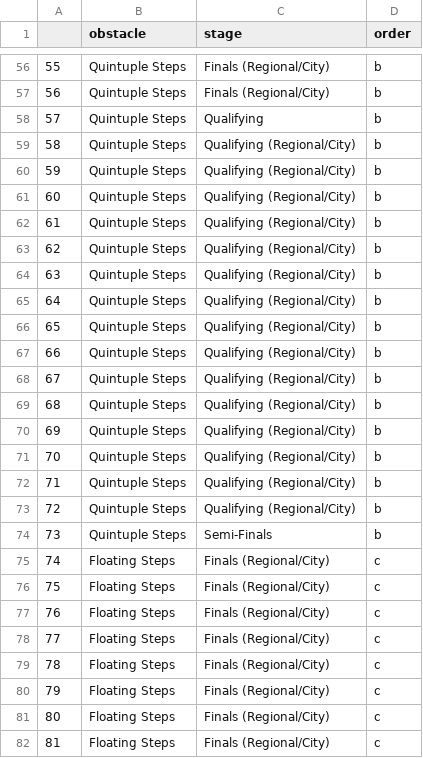
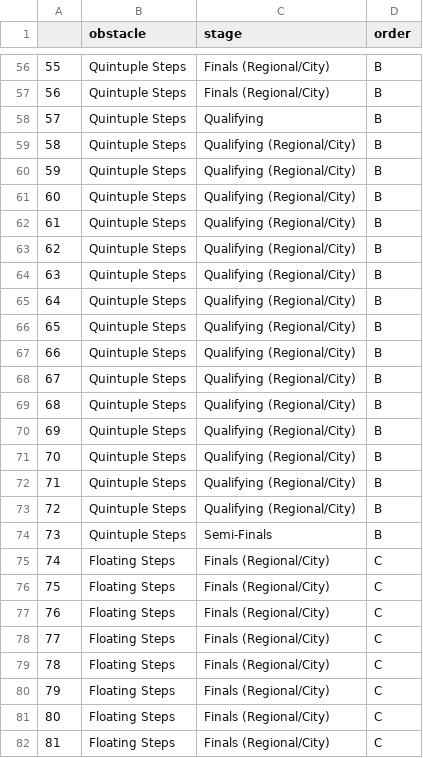
Before and after one commit to KatieMurphy98/Year-4-Project, a CSV file: Data/Ninja Warrior/stack_data.csv, drawn as a sheet; only a part is shown, gaps mark what is left out; the diff covers the shown part only.

```diff
--- a/Data/Ninja Warrior/stack_data.csv
+++ b/Data/Ninja Warrior/stack_data.csv
@@ -56,27 +56,27 @@
-"55","Quintuple Steps","Finals (Regional/City)","b"
-"56","Quintuple Steps","Finals (Regional/City)","b"
-"57","Quintuple Steps","Qualifying","b"
-"58","Quintuple Steps","Qualifying (Regional/City)","b"
-"59","Quintuple Steps","Qualifying (Regional/City)","b"
-"60","Quintuple Steps","Qualifying (Regional/City)","b"
-"61","Quintuple Steps","Qualifying (Regional/City)","b"
-"62","Quintuple Steps","Qualifying (Regional/City)","b"
-"63","Quintuple Steps","Qualifying (Regional/City)","b"
-"64","Quintuple Steps","Qualifying (Regional/City)","b"
-"65","Quintuple Steps","Qualifying (Regional/City)","b"
-"66","Quintuple Steps","Qualifying (Regional/City)","b"
-"67","Quintuple Steps","Qualifying (Regional/City)","b"
-"68","Quintuple Steps","Qualifying (Regional/City)","b"
-"69","Quintuple Steps","Qualifying (Regional/City)","b"
-"70","Quintuple Steps","Qualifying (Regional/City)","b"
-"71","Quintuple Steps","Qualifying (Regional/City)","b"
-"72","Quintuple Steps","Qualifying (Regional/City)","b"
-"73","Quintuple Steps","Semi-Finals","b"
-"74","Floating Steps","Finals (Regional/City)","c"
-"75","Floating Steps","Finals (Regional/City)","c"
-"76","Floating Steps","Finals (Regional/City)","c"
-"77","Floating Steps","Finals (Regional/City)","c"
-"78","Floating Steps","Finals (Regional/City)","c"
-"79","Floating Steps","Finals (Regional/City)","c"
-"80","Floating Steps","Finals (Regional/City)","c"
-"81","Floating Steps","Finals (Regional/City)","c"
+"55","Quintuple Steps","Finals (Regional/City)","B"
+"56","Quintuple Steps","Finals (Regional/City)","B"
+"57","Quintuple Steps","Qualifying","B"
+"58","Quintuple Steps","Qualifying (Regional/City)","B"
+"59","Quintuple Steps","Qualifying (Regional/City)","B"
+"60","Quintuple Steps","Qualifying (Regional/City)","B"
+"61","Quintuple Steps","Qualifying (Regional/City)","B"
+"62","Quintuple Steps","Qualifying (Regional/City)","B"
+"63","Quintuple Steps","Qualifying (Regional/City)","B"
+"64","Quintuple Steps","Qualifying (Regional/City)","B"
+"65","Quintuple Steps","Qualifying (Regional/City)","B"
+"66","Quintuple Steps","Qualifying (Regional/City)","B"
+"67","Quintuple Steps","Qualifying (Regional/City)","B"
+"68","Quintuple Steps","Qualifying (Regional/City)","B"
+"69","Quintuple Steps","Qualifying (Regional/City)","B"
+"70","Quintuple Steps","Qualifying (Regional/City)","B"
+"71","Quintuple Steps","Qualifying (Regional/City)","B"
+"72","Quintuple Steps","Qualifying (Regional/City)","B"
+"73","Quintuple Steps","Semi-Finals","B"
+"74","Floating Steps","Finals (Regional/City)","C"
+"75","Floating Steps","Finals (Regional/City)","C"
+"76","Floating Steps","Finals (Regional/City)","C"
+"77","Floating Steps","Finals (Regional/City)","C"
+"78","Floating Steps","Finals (Regional/City)","C"
+"79","Floating Steps","Finals (Regional/City)","C"
+"80","Floating Steps","Finals (Regional/City)","C"
+"81","Floating Steps","Finals (Regional/City)","C"
```
Also changed, not shown: 143 edited cells elsewhere in this file, 7 other files.
